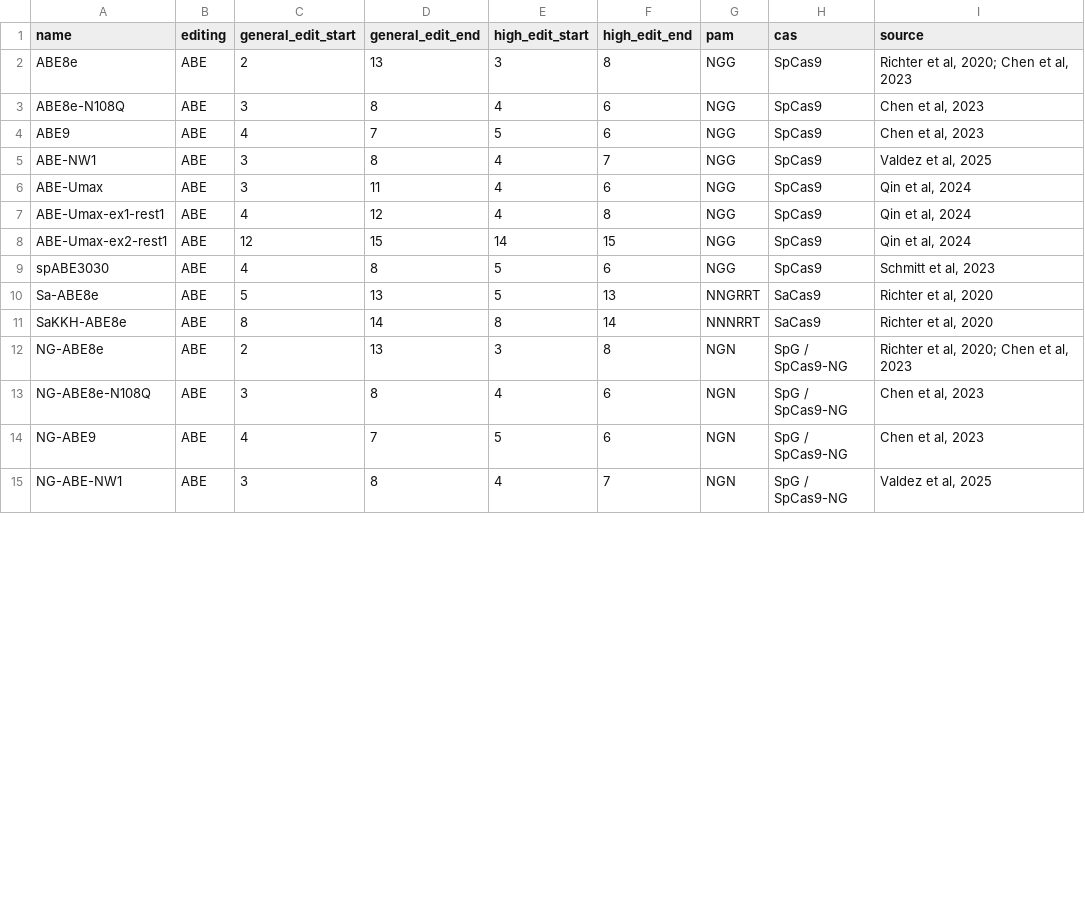
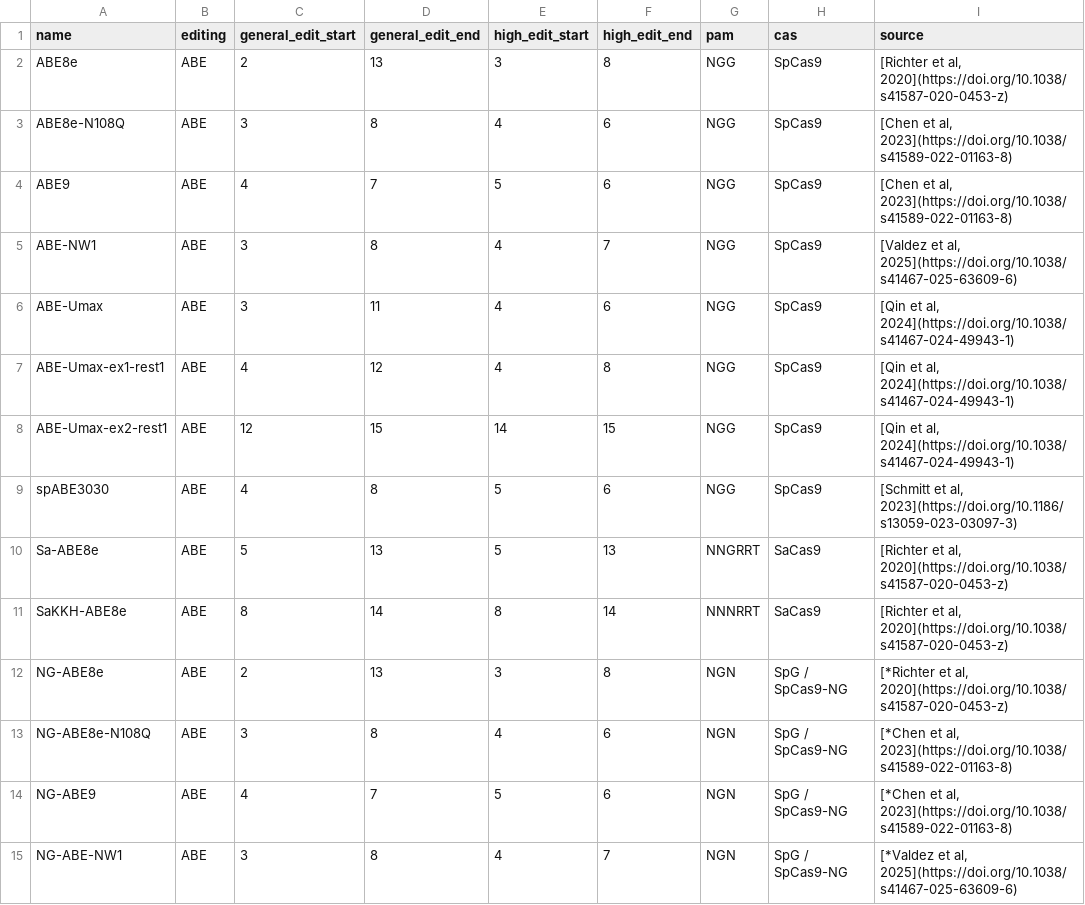
Before and after one commit to ltschmitt/BEguided, a TSV file: configs/base_editor_profiles.tsv, drawn as a sheet; only a part is shown; the diff covers the shown part only.

Commit message:
removed parse button in sequence mode and added links to BE profiles

```diff
--- a/configs/base_editor_profiles.tsv
+++ b/configs/base_editor_profiles.tsv
@@ -1,15 +1,15 @@
 name	editing	general_edit_start	general_edit_end	high_edit_start	high_edit_end	pam	cas	source
-ABE8e	ABE	2	13	3	8	NGG	SpCas9	Richter et al, 2020; Chen et al, 2023
-ABE8e-N108Q	ABE	3	8	4	6	NGG	SpCas9	Chen et al, 2023
-ABE9	ABE	4	7	5	6	NGG	SpCas9	Chen et al, 2023
-ABE-NW1	ABE	3	8	4	7	NGG	SpCas9	Valdez et al, 2025
-ABE-Umax	ABE	3	11	4	6	NGG	SpCas9	Qin et al, 2024
-ABE-Umax-ex1-rest1	ABE	4	12	4	8	NGG	SpCas9	Qin et al, 2024
-ABE-Umax-ex2-rest1	ABE	12	15	14	15	NGG	SpCas9	Qin et al, 2024
-spABE3030	ABE	4	8	5	6	NGG	SpCas9	Schmitt et al, 2023
-Sa-ABE8e	ABE	5	13	5	13	NNGRRT	SaCas9	Richter et al, 2020
-SaKKH-ABE8e	ABE	8	14	8	14	NNNRRT	SaCas9	Richter et al, 2020
-NG-ABE8e	ABE	2	13	3	8	NGN	SpG / SpCas9-NG	Richter et al, 2020; Chen et al, 2023
-NG-ABE8e-N108Q	ABE	3	8	4	6	NGN	SpG / SpCas9-NG	Chen et al, 2023
-NG-ABE9	ABE	4	7	5	6	NGN	SpG / SpCas9-NG	Chen et al, 2023
-NG-ABE-NW1	ABE	3	8	4	7	NGN	SpG / SpCas9-NG	Valdez et al, 2025
+ABE8e	ABE	2	13	3	8	NGG	SpCas9	[Richter et al, 2020](https://doi.org/10.1038/s41587-020-0453-z)
+ABE8e-N108Q	ABE	3	8	4	6	NGG	SpCas9	[Chen et al, 2023](https://doi.org/10.1038/s41589-022-01163-8)
+ABE9	ABE	4	7	5	6	NGG	SpCas9	[Chen et al, 2023](https://doi.org/10.1038/s41589-022-01163-8)
+ABE-NW1	ABE	3	8	4	7	NGG	SpCas9	[Valdez et al, 2025](https://doi.org/10.1038/s41467-025-63609-6)
+ABE-Umax	ABE	3	11	4	6	NGG	SpCas9	[Qin et al, 2024](https://doi.org/10.1038/s41467-024-49943-1)
+ABE-Umax-ex1-rest1	ABE	4	12	4	8	NGG	SpCas9	[Qin et al, 2024](https://doi.org/10.1038/s41467-024-49943-1)
+ABE-Umax-ex2-rest1	ABE	12	15	14	15	NGG	SpCas9	[Qin et al, 2024](https://doi.org/10.1038/s41467-024-49943-1)
+spABE3030	ABE	4	8	5	6	NGG	SpCas9	[Schmitt et al, 2023](https://doi.org/10.1186/s13059-023-03097-3)
+Sa-ABE8e	ABE	5	13	5	13	NNGRRT	SaCas9	[Richter et al, 2020](https://doi.org/10.1038/s41587-020-0453-z)
+SaKKH-ABE8e	ABE	8	14	8	14	NNNRRT	SaCas9	[Richter et al, 2020](https://doi.org/10.1038/s41587-020-0453-z)
+NG-ABE8e	ABE	2	13	3	8	NGN	SpG / SpCas9-NG	[*Richter et al, 2020](https://doi.org/10.1038/s41587-020-0453-z)
+NG-ABE8e-N108Q	ABE	3	8	4	6	NGN	SpG / SpCas9-NG	[*Chen et al, 2023](https://doi.org/10.1038/s41589-022-01163-8)
+NG-ABE9	ABE	4	7	5	6	NGN	SpG / SpCas9-NG	[*Chen et al, 2023](https://doi.org/10.1038/s41589-022-01163-8)
+NG-ABE-NW1	ABE	3	8	4	7	NGN	SpG / SpCas9-NG	[*Valdez et al, 2025](https://doi.org/10.1038/s41467-025-63609-6)
```
Also changed, not shown: 24 edited cells elsewhere in this file, 5 other files.
